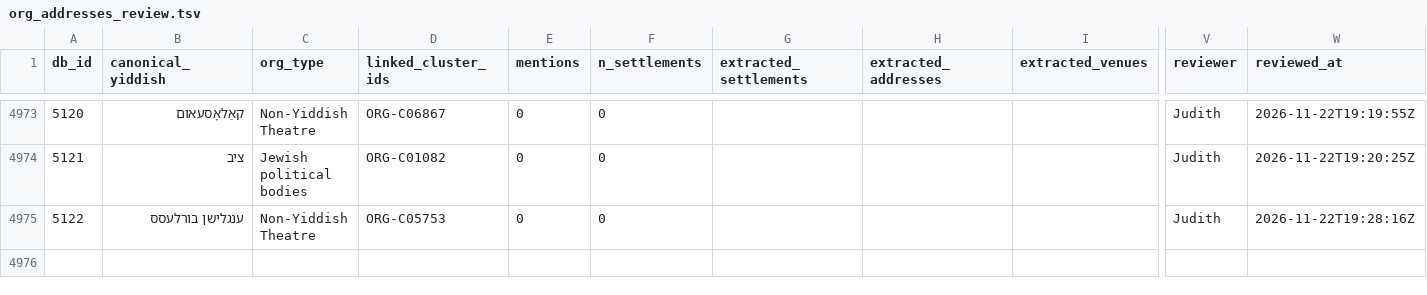
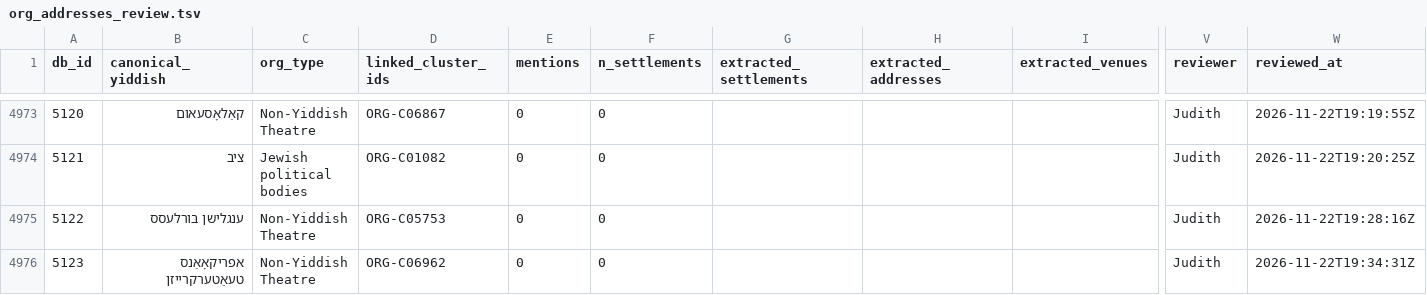
Before and after one commit to sinairusinek/Dybbuk, a TSV file: Zylbercweig/organizations/org_addresses_review.tsv, drawn as a sheet; only a part is shown, gaps mark what is left out; rows hold the shown columns only; the diff names each change by its address in the sheet, - before the commit and + after, or states it on an @@ line.

Commit message:
chore: append new org 5123 to addresses

```diff
--- a/Zylbercweig/organizations/org_addresses_review.tsv
+++ b/Zylbercweig/organizations/org_addresses_review.tsv
+row 4976: 5123 | אפריקאָאַנס טעאַטערקרייזן | Non-Yiddish Theatre | ORG-C06962 | 0 | 0 |  |  |  | Judith | 2026-11-22T19:34:31Z
```
